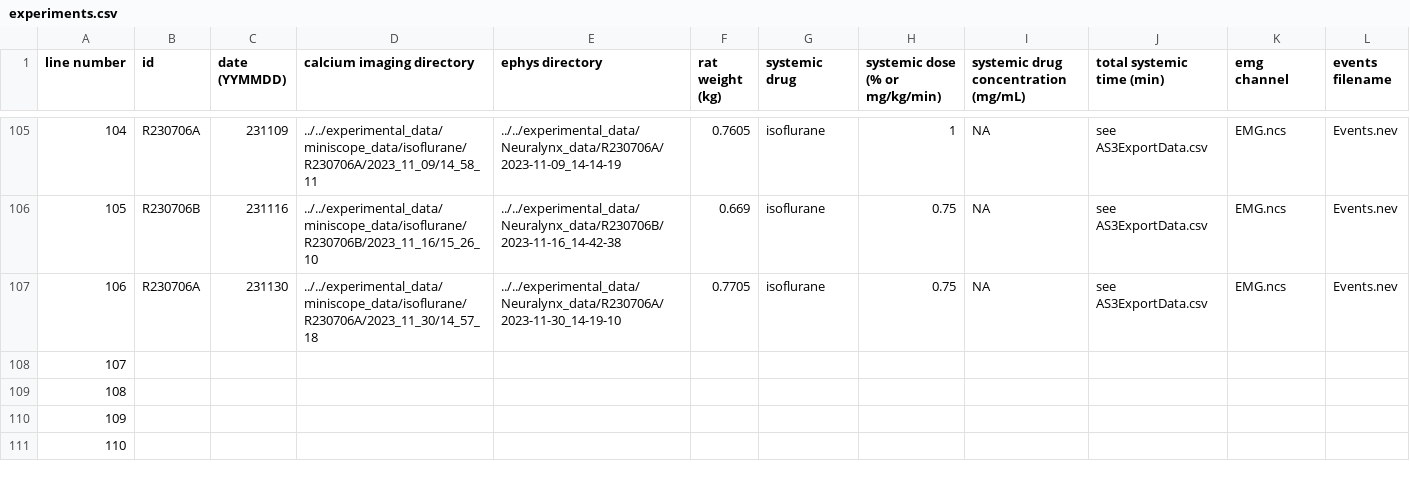
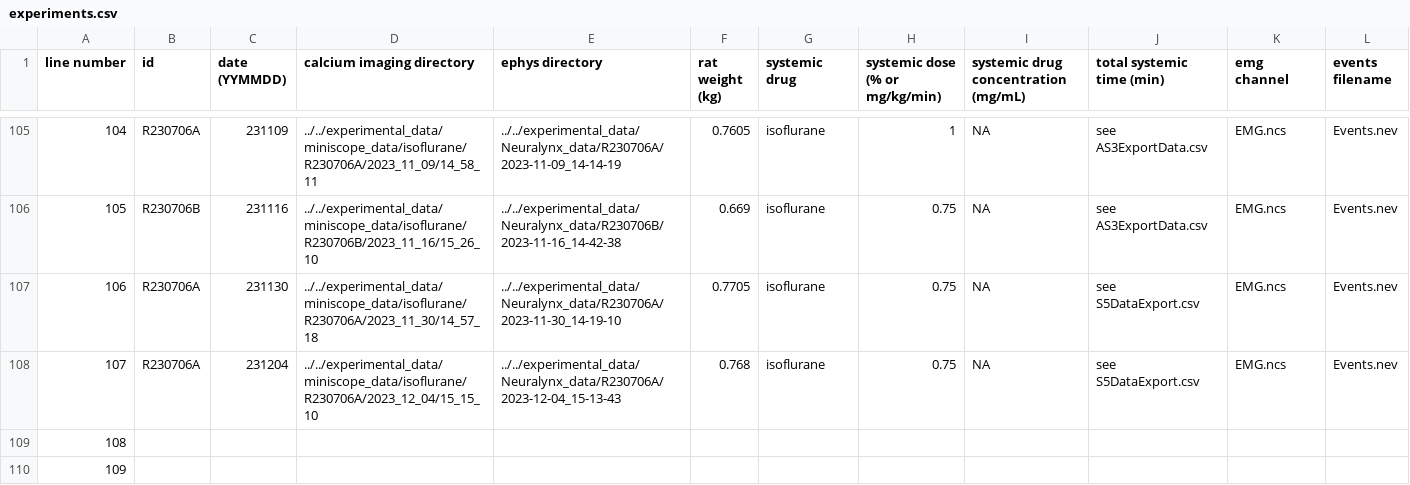
Before and after one commit to emelon8/ACE-NeuroTools, a CSV file: experiments.csv, drawn as a sheet; only a part is shown, gaps mark what is left out; the shorter side is filled out with more unchanged rows; the diff covers the shown part only; the diff names each change by its address in the sheet, - before the commit and + after, or states it on an @@ line.

```diff
--- a/experiments.csv
+++ b/experiments.csv
-J107 (total systemic time (min)): see AS3ExportData.csv
+J107 (total systemic time (min)): see S5DataExport.csv
-B108 (id): (empty)
+B108 (id): R230706A
-C108 (date (YYMMDD)): (empty)
+C108 (date (YYMMDD)): 231204
-D108 (calcium imaging directory): (empty)
+D108 (calcium imaging directory): ../../experimental_data/miniscope_data/isoflurane/R230706A/2023_12_04/15_15_10
-E108 (ephys directory): (empty)
+E108 (ephys directory): ../../experimental_data/Neuralynx_data/R230706A/2023-12-04_15-13-43
-F108 (rat weight (kg)): (empty)
+F108 (rat weight (kg)): 0.768
-G108 (systemic drug): (empty)
+G108 (systemic drug): isoflurane
-H108 (systemic dose (% or mg/kg/min)): (empty)
+H108 (systemic dose (% or mg/kg/min)): 0.75
-I108: (empty)
+I108: NA
-J108 (total systemic time (min)): (empty)
+J108 (total systemic time (min)): see S5DataExport.csv
-K108 (emg channel): (empty)
+K108 (emg channel): EMG.ncs
-L108 (events filename): (empty)
+L108 (events filename): Events.nev
```
Also changed, not shown: 2 edited cells elsewhere in this file, 1 other file.
